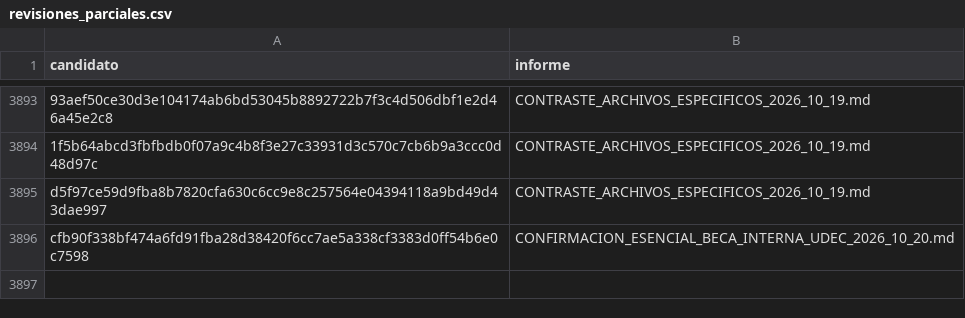
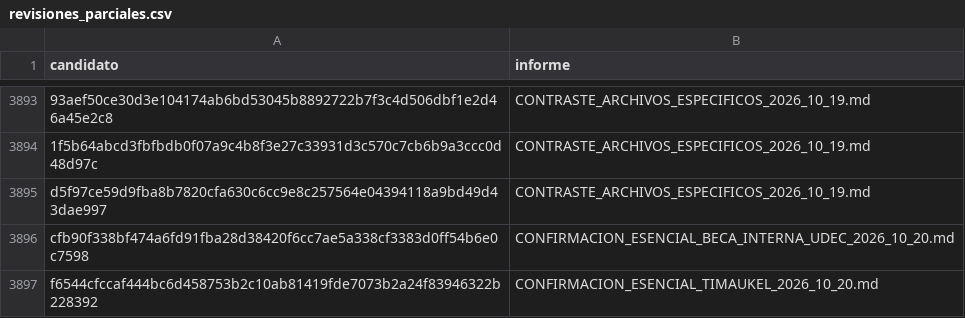
Before and after one commit to BenjaAranda/BecasFind, a CSV file: documentacion/auditoria_corpus/procesados/revisiones_parciales.csv, drawn as a sheet; only a part is shown, gaps mark what is left out; the diff names each change by its address in the sheet, - before the commit and + after, or states it on an @@ line.

```diff
--- a/documentacion/auditoria_corpus/procesados/revisiones_parciales.csv
+++ b/documentacion/auditoria_corpus/procesados/revisiones_parciales.csv
+row 3897: f6544cfccaf444bc6d458753b2c10ab81419fde7073b2a24f83946322b228392 | CONFIRMACION_ESENCIAL_TIMAUKEL_2026_10_20.md
```
Also changed, not shown: documentacion/auditoria_corpus/procesados/avance/por_archivo.csv, documentacion/auditoria_corpus/procesados/avance/por_registro.csv, 10 other files.
